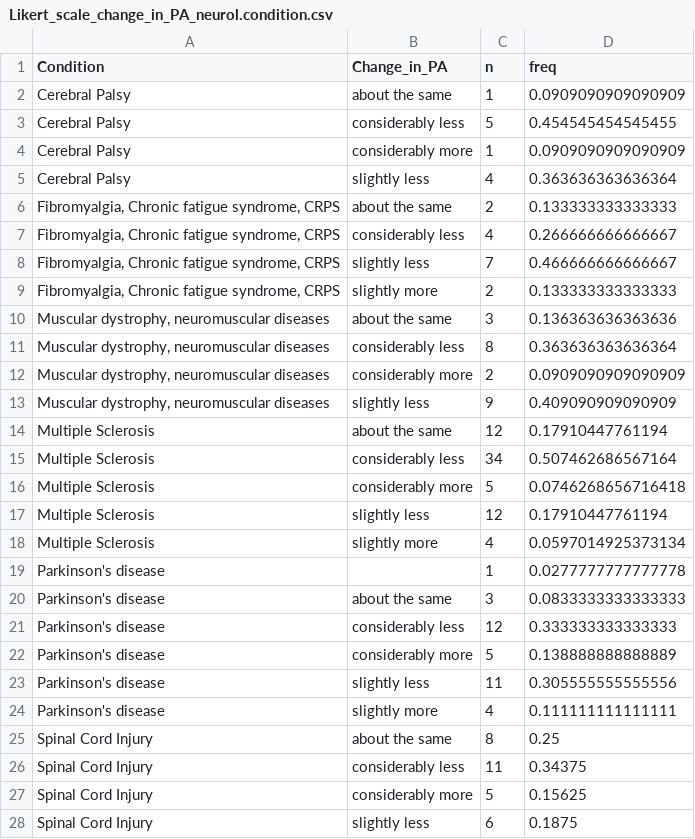
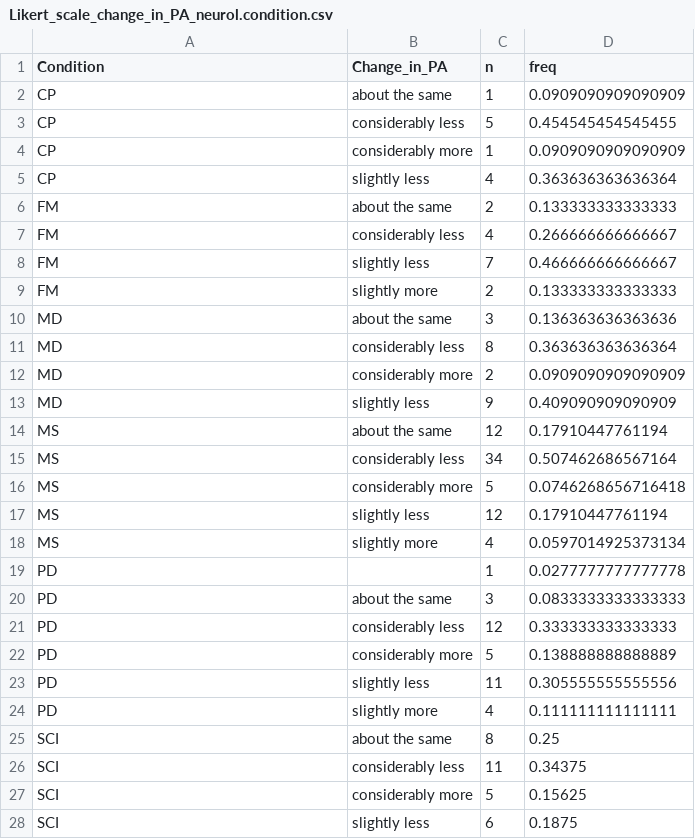
Before and after one commit to jutzca/COVID-19_Excercise_Neurological_Conditions, a CSV file: Tables/Likert_scale_change_in_PA_neurol.condition.csv, drawn as a sheet; only a part is shown; the diff covers the shown part only.

```diff
--- a/Tables/Likert_scale_change_in_PA_neurol.condition.csv
+++ b/Tables/Likert_scale_change_in_PA_neurol.condition.csv
@@ -1,28 +1,28 @@
 "Condition","Change_in_PA","n","freq"
-"Cerebral Palsy","about the same",1,0.0909090909090909
-"Cerebral Palsy","considerably less",5,0.454545454545455
-"Cerebral Palsy","considerably more",1,0.0909090909090909
-"Cerebral Palsy","slightly less",4,0.363636363636364
-"Fibromyalgia, Chronic fatigue syndrome, CRPS","about the same",2,0.133333333333333
-"Fibromyalgia, Chronic fatigue syndrome, CRPS","considerably less",4,0.266666666666667
-"Fibromyalgia, Chronic fatigue syndrome, CRPS","slightly less",7,0.466666666666667
-"Fibromyalgia, Chronic fatigue syndrome, CRPS","slightly more",2,0.133333333333333
-"Muscular dystrophy, neuromuscular diseases","about the same",3,0.136363636363636
-"Muscular dystrophy, neuromuscular diseases","considerably less",8,0.363636363636364
-"Muscular dystrophy, neuromuscular diseases","considerably more",2,0.0909090909090909
-"Muscular dystrophy, neuromuscular diseases","slightly less",9,0.409090909090909
-"Multiple Sclerosis","about the same",12,0.17910447761194
-"Multiple Sclerosis","considerably less",34,0.507462686567164
-"Multiple Sclerosis","considerably more",5,0.0746268656716418
-"Multiple Sclerosis","slightly less",12,0.17910447761194
-"Multiple Sclerosis","slightly more",4,0.0597014925373134
-"Parkinson's disease","",1,0.0277777777777778
-"Parkinson's disease","about the same",3,0.0833333333333333
-"Parkinson's disease","considerably less",12,0.333333333333333
-"Parkinson's disease","considerably more",5,0.138888888888889
-"Parkinson's disease","slightly less",11,0.305555555555556
-"Parkinson's disease","slightly more",4,0.111111111111111
-"Spinal Cord Injury","about the same",8,0.25
-"Spinal Cord Injury","considerably less",11,0.34375
-"Spinal Cord Injury","considerably more",5,0.15625
-"Spinal Cord Injury","slightly less",6,0.1875
+"CP","about the same",1,0.0909090909090909
+"CP","considerably less",5,0.454545454545455
+"CP","considerably more",1,0.0909090909090909
+"CP","slightly less",4,0.363636363636364
+"FM","about the same",2,0.133333333333333
+"FM","considerably less",4,0.266666666666667
+"FM","slightly less",7,0.466666666666667
+"FM","slightly more",2,0.133333333333333
+"MD","about the same",3,0.136363636363636
+"MD","considerably less",8,0.363636363636364
+"MD","considerably more",2,0.0909090909090909
+"MD","slightly less",9,0.409090909090909
+"MS","about the same",12,0.17910447761194
+"MS","considerably less",34,0.507462686567164
+"MS","considerably more",5,0.0746268656716418
+"MS","slightly less",12,0.17910447761194
+"MS","slightly more",4,0.0597014925373134
+"PD","",1,0.0277777777777778
+"PD","about the same",3,0.0833333333333333
+"PD","considerably less",12,0.333333333333333
+"PD","considerably more",5,0.138888888888889
+"PD","slightly less",11,0.305555555555556
+"PD","slightly more",4,0.111111111111111
+"SCI","about the same",8,0.25
+"SCI","considerably less",11,0.34375
+"SCI","considerably more",5,0.15625
+"SCI","slightly less",6,0.1875
```
Also changed, not shown: 3 edited cells elsewhere in this file, Tables/Likert_scale_change_in_PA_mob.aid.csv, Tables/Likert_scale_change_in_PA_sex.csv, 6 other files.
